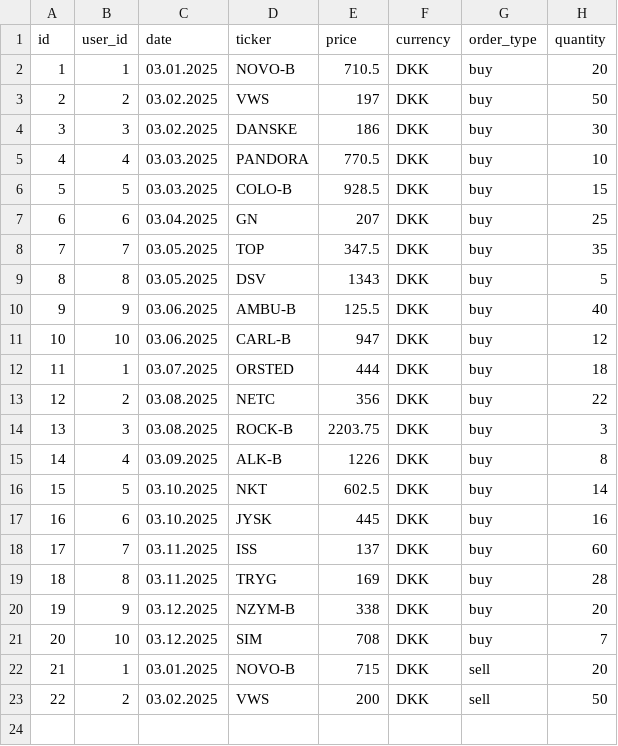
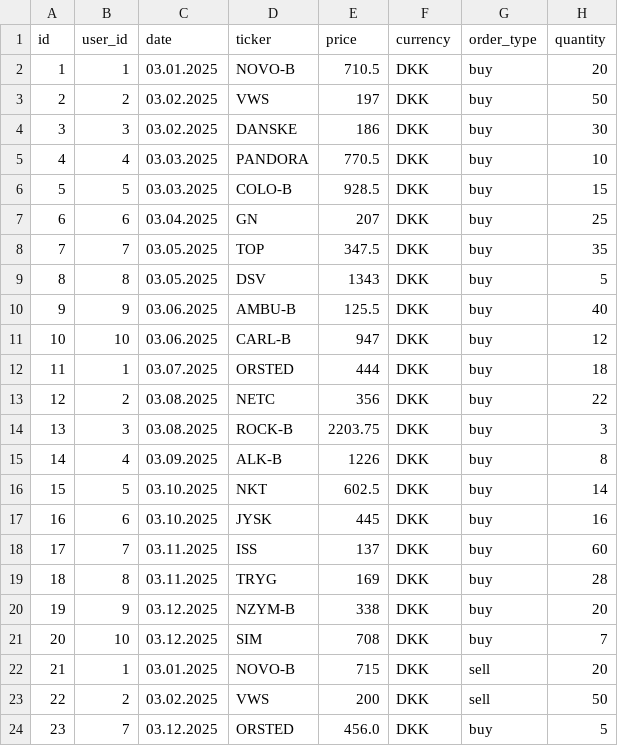
Before and after one commit to abfa23/Andet-obligatoriske-projekt, a CSV file: src/FileHandler/Database/transactions.csv, drawn as a sheet.

Commit message:
Fixed nextTransactionID start position. :)

```diff
--- a/src/FileHandler/Database/transactions.csv
+++ b/src/FileHandler/Database/transactions.csv
@@ -23 +23,2 @@
 22;2;03.02.2025;VWS;200;DKK;sell;50
+23;7;03.12.2025;ORSTED;456.0;DKK;buy;5
```
Also changed, not shown: src/FileHandler/Database/users.csv, 1 other file.
